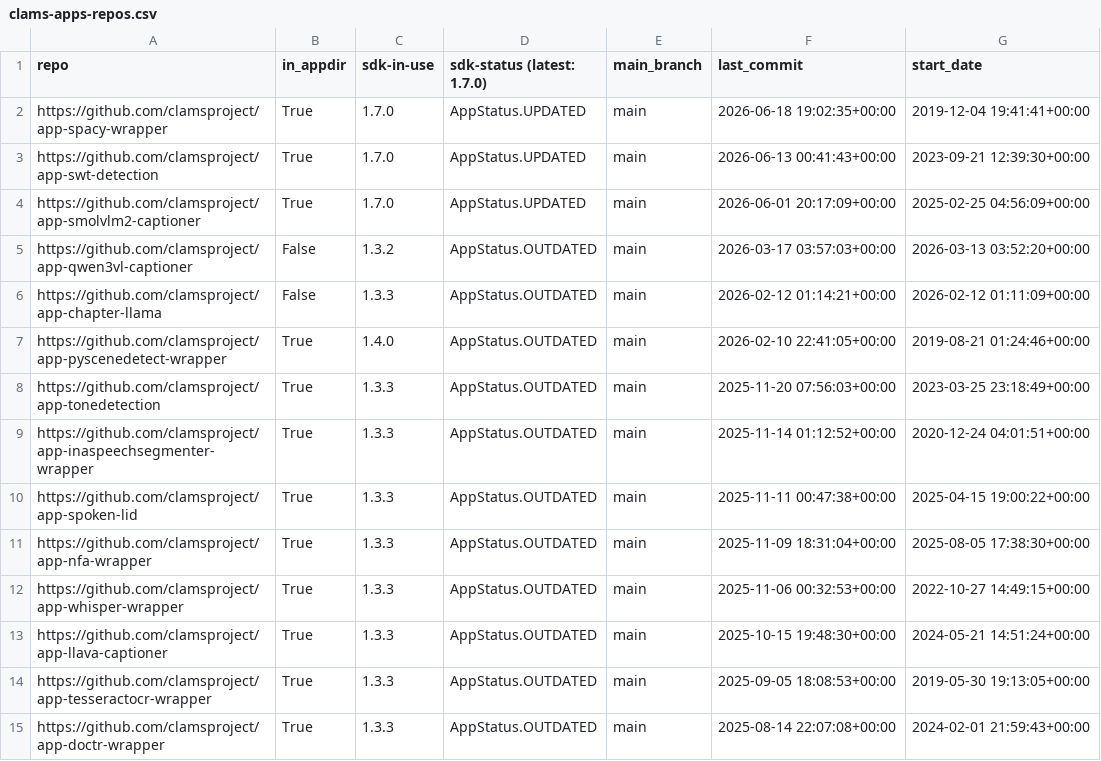
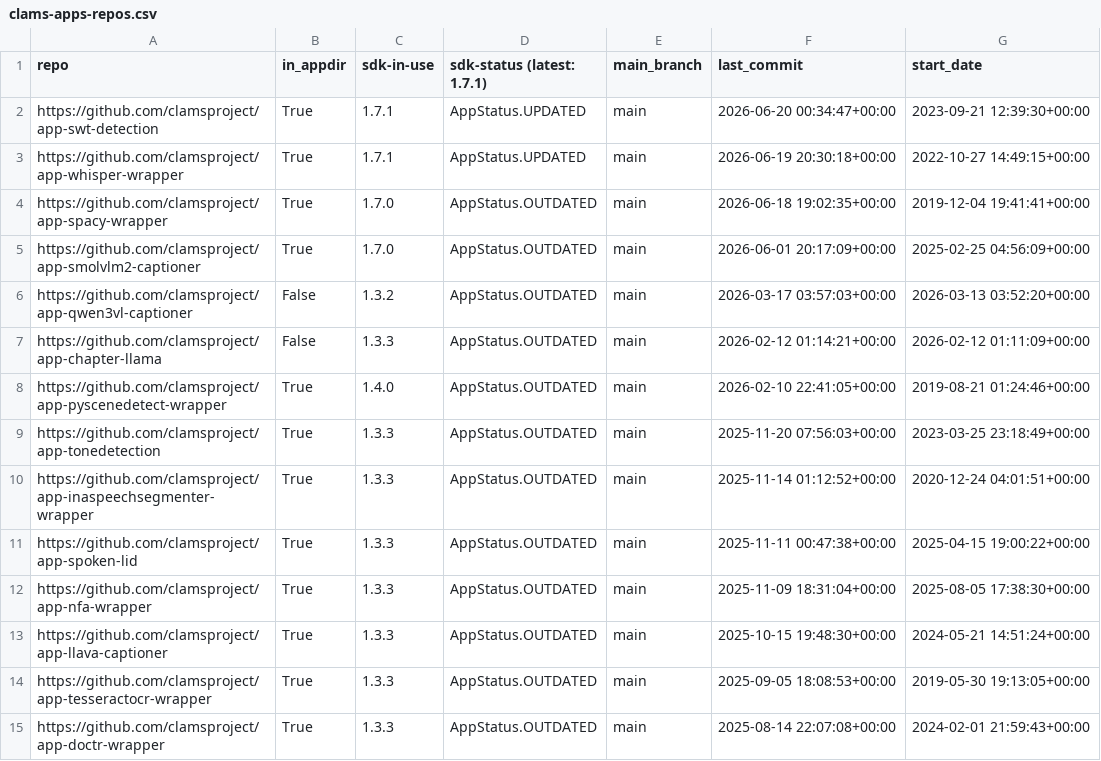
Before and after one commit to clamsproject/apps, a CSV file: clams-apps-repos.csv, drawn as a sheet; only a part is shown.

Commit message:
updating app development dashboard file

```diff
--- a/clams-apps-repos.csv
+++ b/clams-apps-repos.csv
@@ -1,5 +1,6 @@
-repo,in_appdir,sdk-in-use,sdk-status (latest: 1.7.0),main_branch,last_commit,start_date
-https://github.com/clamsproject/app-spacy-wrapper,True,1.7.0,AppStatus.UPDATED,main,2026-06-18 19:02:35+00:00,2019-12-04 19:41:41+00:00
-https://github.com/clamsproject/app-swt-detection,True,1.7.0,AppStatus.UPDATED,main,2026-06-13 00:41:43+00:00,2023-09-21 12:39:30+00:00
-https://github.com/clamsproject/app-smolvlm2-captioner,True,1.7.0,AppStatus.UPDATED,main,2026-06-01 20:17:09+00:00,2025-02-25 04:56:09+00:00
+repo,in_appdir,sdk-in-use,sdk-status (latest: 1.7.1),main_branch,last_commit,start_date
+https://github.com/clamsproject/app-swt-detection,True,1.7.1,AppStatus.UPDATED,main,2026-06-20 00:34:47+00:00,2023-09-21 12:39:30+00:00
+https://github.com/clamsproject/app-whisper-wrapper,True,1.7.1,AppStatus.UPDATED,main,2026-06-19 20:30:18+00:00,2022-10-27 14:49:15+00:00
+https://github.com/clamsproject/app-spacy-wrapper,True,1.7.0,AppStatus.OUTDATED,main,2026-06-18 19:02:35+00:00,2019-12-04 19:41:41+00:00
+https://github.com/clamsproject/app-smolvlm2-captioner,True,1.7.0,AppStatus.OUTDATED,main,2026-06-01 20:17:09+00:00,2025-02-25 04:56:09+00:00
 https://github.com/clamsproject/app-qwen3vl-captioner,False,1.3.2,AppStatus.OUTDATED,main,2026-03-17 03:57:03+00:00,2026-03-13 03:52:20+00:00
@@ -11,3 +12,2 @@ https://github.com/clamsproject/app-spoken-lid,True,1.3.3,AppStatus.OUTDATED,mai
 https://github.com/clamsproject/app-nfa-wrapper,True,1.3.3,AppStatus.OUTDATED,main,2025-11-09 18:31:04+00:00,2025-08-05 17:38:30+00:00
-https://github.com/clamsproject/app-whisper-wrapper,True,1.3.3,AppStatus.OUTDATED,main,2025-11-06 00:32:53+00:00,2022-10-27 14:49:15+00:00
 https://github.com/clamsproject/app-llava-captioner,True,1.3.3,AppStatus.OUTDATED,main,2025-10-15 19:48:30+00:00,2024-05-21 14:51:24+00:00
```
